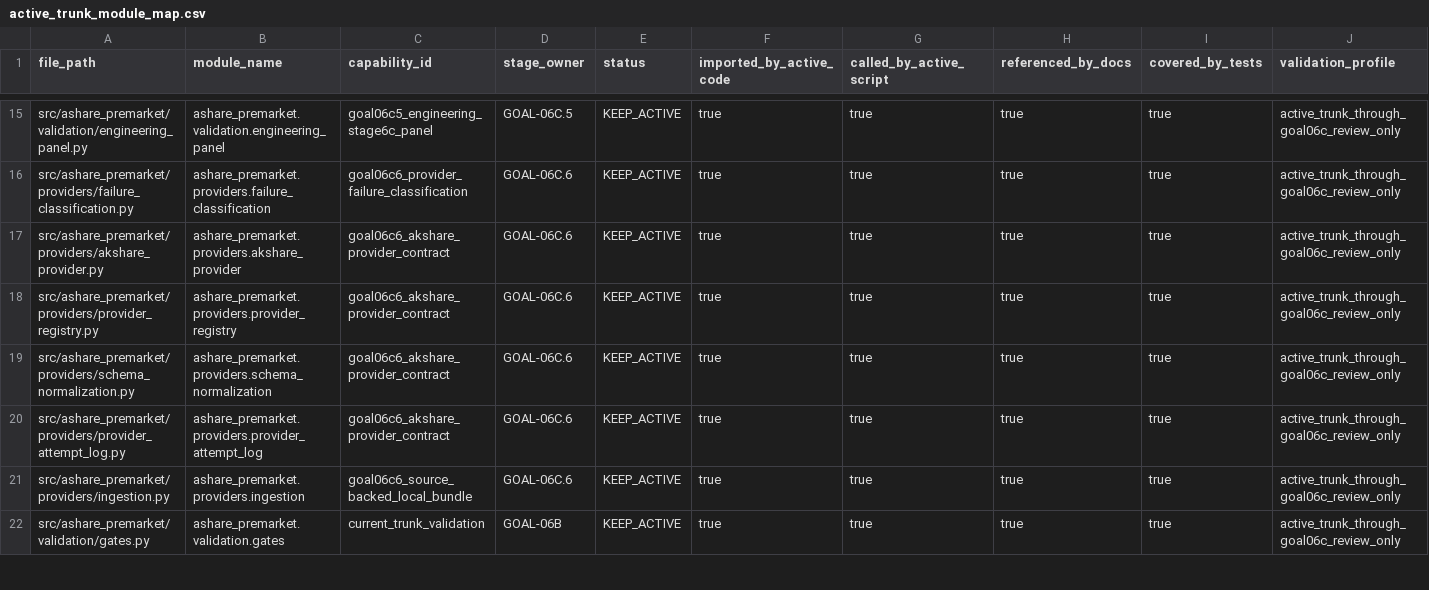
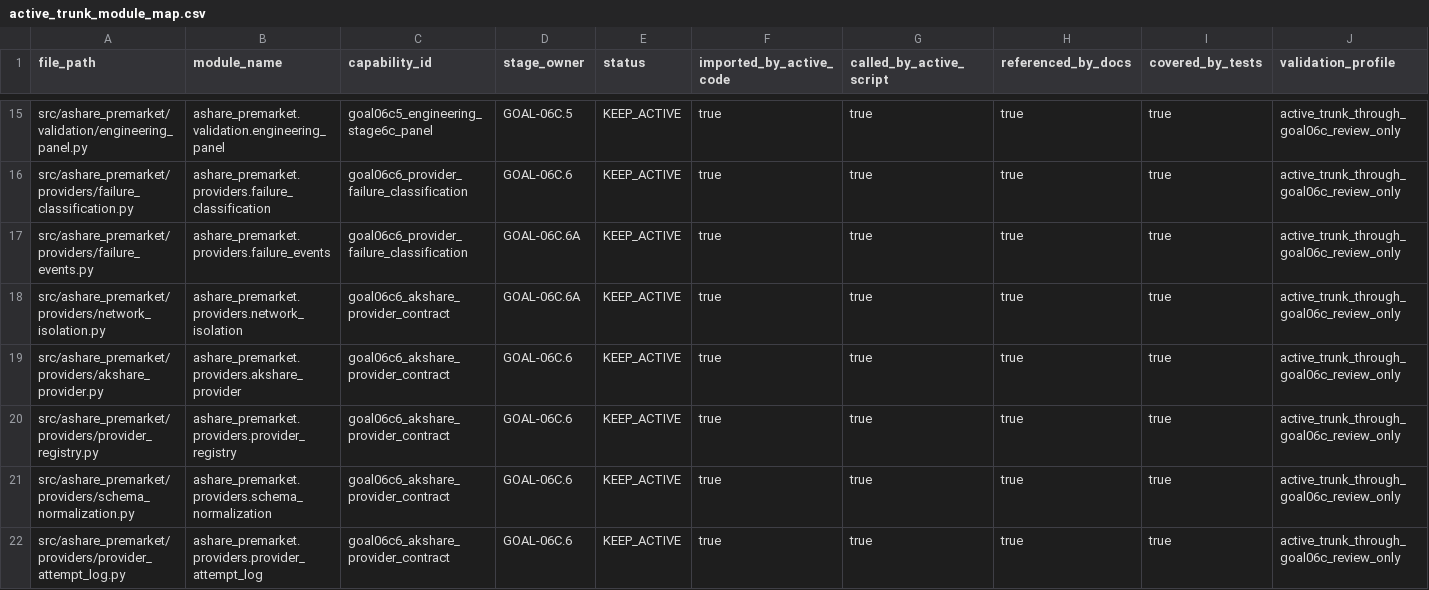
Before and after one commit to RyanLu0203/A_share_premarket_core, a CSV file: outputs/audits/active_trunk_module_map.csv, drawn as a sheet; only a part is shown, gaps mark what is left out; the shorter side is filled out with more unchanged rows; rows hold the shown columns only; the diff names each change by its address in the sheet, - before the commit and + after, or states it on an @@ line.

```diff
--- a/outputs/audits/active_trunk_module_map.csv
+++ b/outputs/audits/active_trunk_module_map.csv
+row 17: src/ashare_premarket/providers/failure_events.py | ashare_premarket.providers.failure_events | goal06c6_provider_failure_classification | GOAL-06C.6A | KEEP_ACTIVE | true | true | true | true | active_trunk_through_goal06c_review_only
+row 18: src/ashare_premarket/providers/network_isolation.py | ashare_premarket.providers.network_isolation | goal06c6_akshare_provider_contract | GOAL-06C.6A | KEEP_ACTIVE | true | true | true | true | active_trunk_through_goal06c_review_only
```
Also changed, not shown: configs/project/workflow_status.csv, outputs/audits/akshare_provider_attempt_summary.csv, 44 other files.
